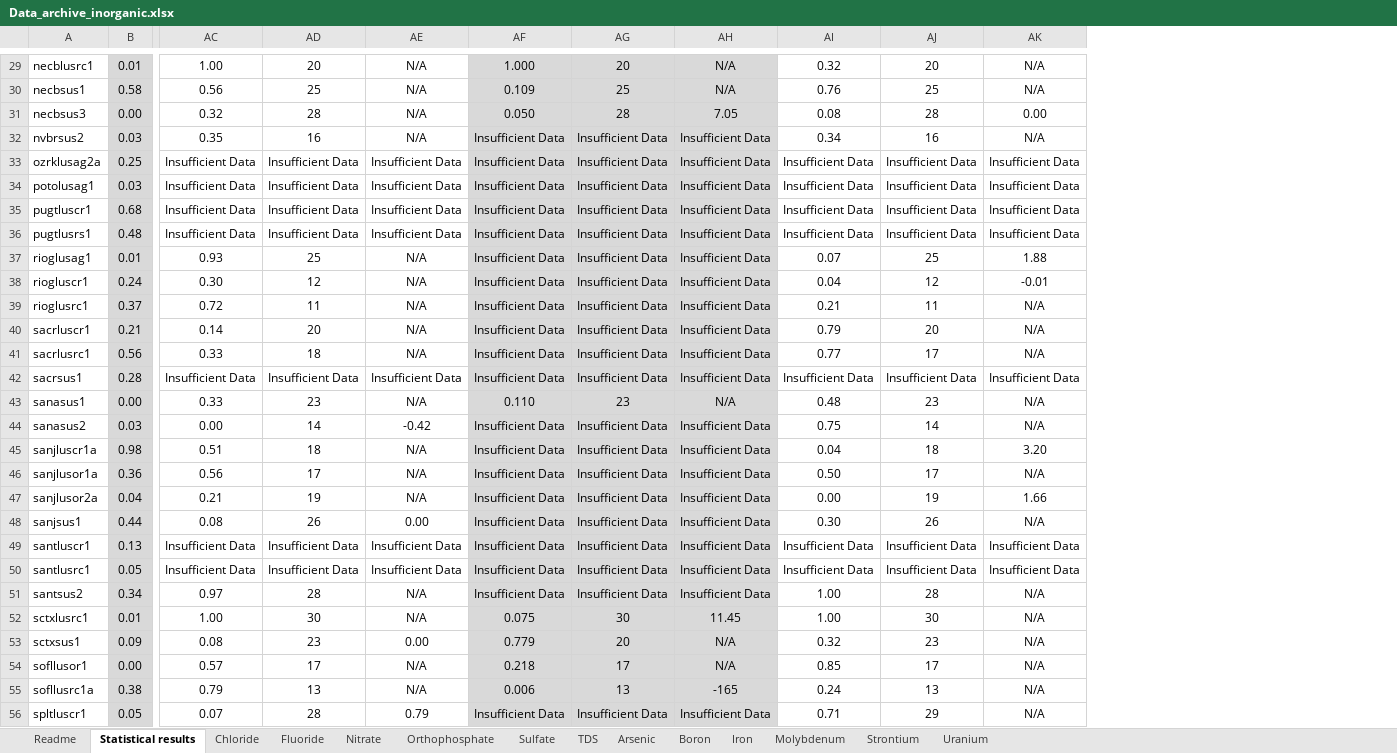
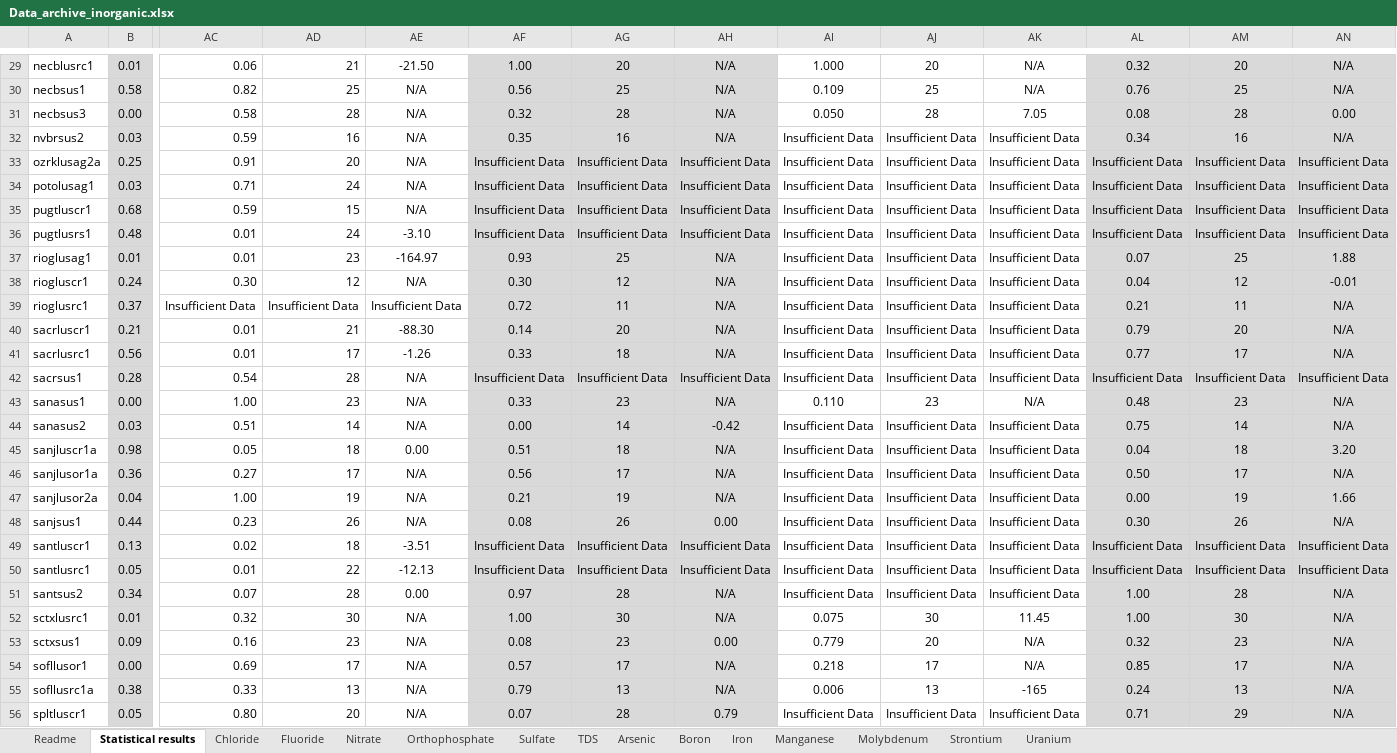
Before and after one commit to USGS-WiM/NAWQATrends, an Excel workbook: src/files/Data_archive_inorganic.xlsx, sheet Statistical results, drawn as a sheet; only a part is shown, gaps mark what is left out; values as stored, in another font and other column widths than the file's, no borders; addresses are those after the commit; the diff covers the shown part only; the diff names each change by its address in the sheet, - before the commit and + after, or states it on an @@ line.

```diff
--- a/src/files/Data_archive_inorganic.xlsx (sheet Statistical results)
+++ b/src/files/Data_archive_inorganic.xlsx (sheet Statistical results)
+sheet tab: Manganese
+column AC, rows 29-56: 0.06 | 0.82 | 0.58 | 0.59 | 0.91 | 0.71 | 0.59 | 0.01 | 0.01 | 0.30 | Insufficient Data | 0.01 | 0.01 | 0.54 | 1.00 | 0.51 | 0.05 | 0.27 | 1.00 | 0.23 | 0.02 | 0.01 | 0.07 | 0.32 | 0.16 | 0.69 | 0.33 | 0.80
+column AD, rows 29-56: 21 | 25 | 28 | 16 | 20 | 24 | 15 | 24 | 23 | 12 | Insufficient Data | 21 | 17 | 28 | 23 | 14 | 18 | 17 | 19 | 26 | 18 | 22 | 28 | 30 | 23 | 17 | 13 | 20
+column AE, rows 29-56: -21.50 | N/A | N/A | N/A | N/A | N/A | N/A | -3.10 | -164.97 | N/A | Insufficient Data | -88.30 | -1.26 | N/A | N/A | N/A | 0.00 | N/A | N/A | N/A | -3.51 | -12.13 | 0.00 | N/A | N/A | N/A | N/A | N/A
-AF29:AH56 fill: none
+AF29:AH56 fill: #D9D9D9
-AI29:AK56 fill: #D9D9D9
+AI29:AK56 fill: none
-AL29:AN56 fill: none
+AL29:AN56 fill: #D9D9D9
```
Also changed, not shown: cell formats elsewhere in this sheet, sheet Readme, bin-release/files/Data_archive_inorganic.xlsx, 6 other files.
